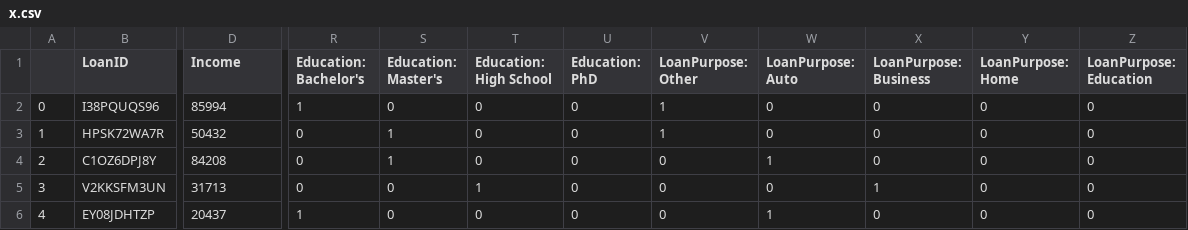
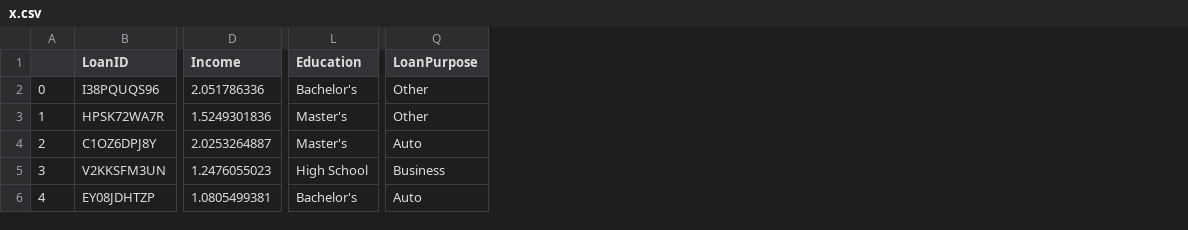
Before and after one commit to mohameda9/datapal-backend, a CSV file: x.csv, drawn as a sheet; only a part is shown, gaps mark what is left out; removed rows and columns are numbered as before the commit, all else as after; the diff names each change by its address in the sheet, - before the commit and + after, or states it on an @@ line.

```diff
--- a/x.csv
+++ b/x.csv
+column L (Education), rows 2-6: Bachelor's | Master's | Master's | High School | Bachelor's
+column Q (LoanPurpose), rows 2-6: Other | Other | Auto | Business | Auto
-column R (Education: Bachelor's), rows 2-6: 1 | 0 | 0 | 0 | 1
-column S (Education: Master's), rows 2-6: 0 | 1 | 1 | 0 | 0
-column T (Education: High School), rows 2-6: 0 | 0 | 0 | 1 | 0
-column U (Education: PhD), rows 2-6: all 0
-column V (LoanPurpose: Other), rows 2-6: 1 | 1 | 0 | 0 | 0
-column W (LoanPurpose: Auto), rows 2-6: 0 | 0 | 1 | 0 | 1
-column X (LoanPurpose: Business), rows 2-6: 0 | 0 | 0 | 1 | 0
-column Y (LoanPurpose: Home), rows 2-6: all 0
-column Z (LoanPurpose: Education), rows 2-6: all 0
-D2 (Income): 85994
+D2 (Income): 2.051786336
-D3 (Income): 50432
+D3 (Income): 1.5249301836
-D4 (Income): 84208
+D4 (Income): 2.0253264887
-D5 (Income): 31713
+D5 (Income): 1.2476055023
-D6 (Income): 20437
+D6 (Income): 1.0805499381
```
Also changed, not shown: 3 other files.
